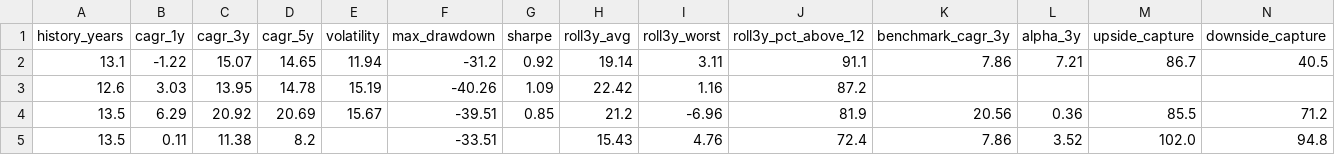
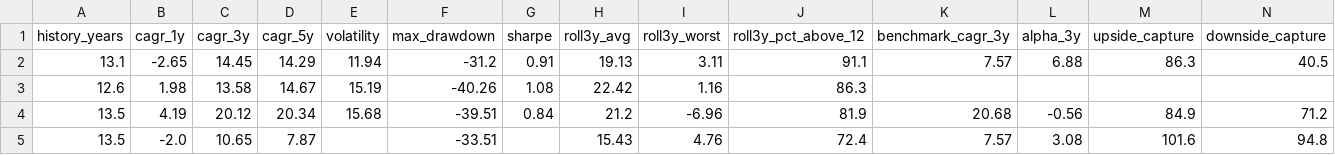
Before and after one commit to gopalbharti17/india-market-analysis, a CSV file: mf_rankings.csv, drawn as a sheet; only a part is shown; the diff covers the shown part only; the diff names each change by its address in the sheet, - before the commit and + after, or states it on an @@ line.

```diff
--- a/mf_rankings.csv
+++ b/mf_rankings.csv
-B2 (cagr_1y): -1.22
+B2 (cagr_1y): -2.65
-C2 (cagr_3y): 15.07
+C2 (cagr_3y): 14.45
-D2 (cagr_5y): 14.65
+D2 (cagr_5y): 14.29
-G2 (sharpe): 0.92
+G2 (sharpe): 0.91
-H2 (roll3y_avg): 19.14
+H2 (roll3y_avg): 19.13
-K2 (benchmark_cagr_3y): 7.86
+K2 (benchmark_cagr_3y): 7.57
-L2 (alpha_3y): 7.21
+L2 (alpha_3y): 6.88
-M2 (upside_capture): 86.7
+M2 (upside_capture): 86.3
-B3 (cagr_1y): 3.03
+B3 (cagr_1y): 1.98
-C3 (cagr_3y): 13.95
+C3 (cagr_3y): 13.58
-D3 (cagr_5y): 14.78
+D3 (cagr_5y): 14.67
-G3 (sharpe): 1.09
+G3 (sharpe): 1.08
-J3 (roll3y_pct_above_12): 87.2
+J3 (roll3y_pct_above_12): 86.3
-B4 (cagr_1y): 6.29
+B4 (cagr_1y): 4.19
-C4 (cagr_3y): 20.92
+C4 (cagr_3y): 20.12
-D4 (cagr_5y): 20.69
+D4 (cagr_5y): 20.34
-E4 (volatility): 15.67
+E4 (volatility): 15.68
-G4 (sharpe): 0.85
+G4 (sharpe): 0.84
-K4 (benchmark_cagr_3y): 20.56
+K4 (benchmark_cagr_3y): 20.68
-L4 (alpha_3y): 0.36
+L4 (alpha_3y): -0.56
-M4 (upside_capture): 85.5
+M4 (upside_capture): 84.9
-B5 (cagr_1y): 0.11
+B5 (cagr_1y): -2.0
-C5 (cagr_3y): 11.38
+C5 (cagr_3y): 10.65
-D5 (cagr_5y): 8.2
+D5 (cagr_5y): 7.87
-K5 (benchmark_cagr_3y): 7.86
+K5 (benchmark_cagr_3y): 7.57
-L5 (alpha_3y): 3.52
+L5 (alpha_3y): 3.08
-M5 (upside_capture): 102.0
+M5 (upside_capture): 101.6
```
Also changed, not shown: 17 edited cells elsewhere in this file, stock_rankings.csv, 3 other files.
